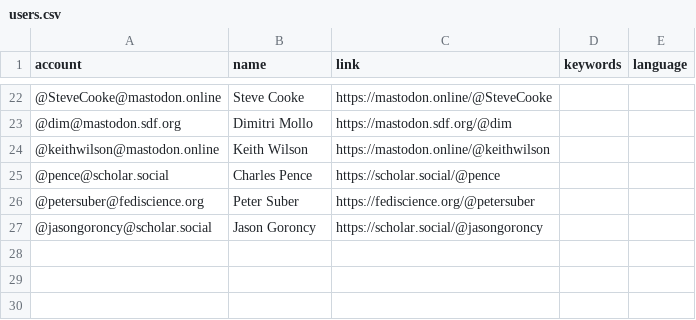
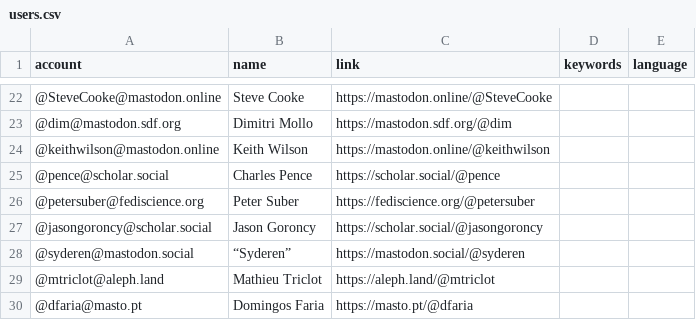
Before and after one commit to florisre/mastodon-iranian-studies, a CSV file: resources/users.csv, drawn as a sheet; only a part is shown, gaps mark what is left out; the diff names each change by its address in the sheet, - before the commit and + after, or states it on an @@ line.

Commit message:
Update users.csv

```diff
--- a/resources/users.csv
+++ b/resources/users.csv
+row 28: @syderen@mastodon.social | “Syderen” | https://mastodon.social/@syderen
+row 29: @mtriclot@aleph.land | Mathieu Triclot | https://aleph.land/@mtriclot
+row 30: @dfaria@masto.pt | Domingos Faria | https://masto.pt/@dfaria
```
